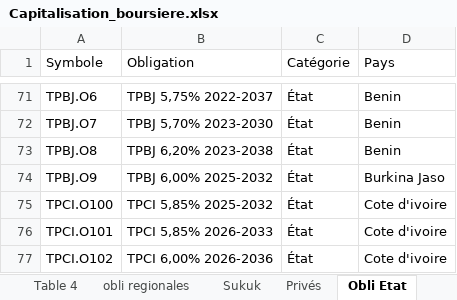
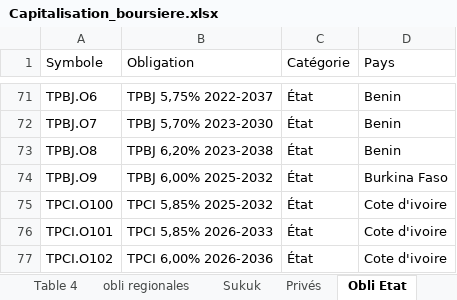
Before and after one commit to abou72/BRVM, an Excel workbook: Capitalisation_boursiere.xlsx, sheet Obli Etat, drawn as a sheet; only a part is shown, gaps mark what is left out; values as stored, in another font and other column widths than the file's, no borders; table styles not drawn; the diff covers the shown part only; the diff names each change by its address in the sheet, - before the commit and + after, or states it on an @@ line.

```diff
--- a/Capitalisation_boursiere.xlsx (sheet Obli Etat)
+++ b/Capitalisation_boursiere.xlsx (sheet Obli Etat)
-D74 (Pays): Burkina Jaso
+D74 (Pays): Burkina Faso
```
Also changed, not shown: 34 edited cells elsewhere in this sheet, sheet Table 4.
